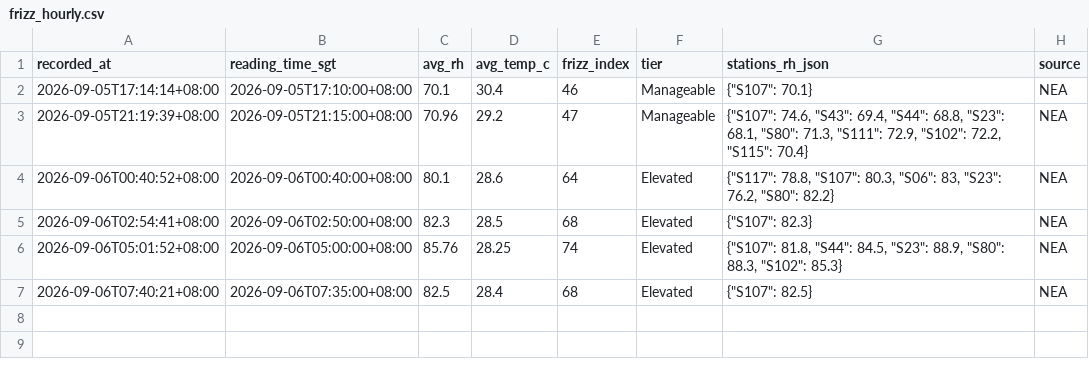
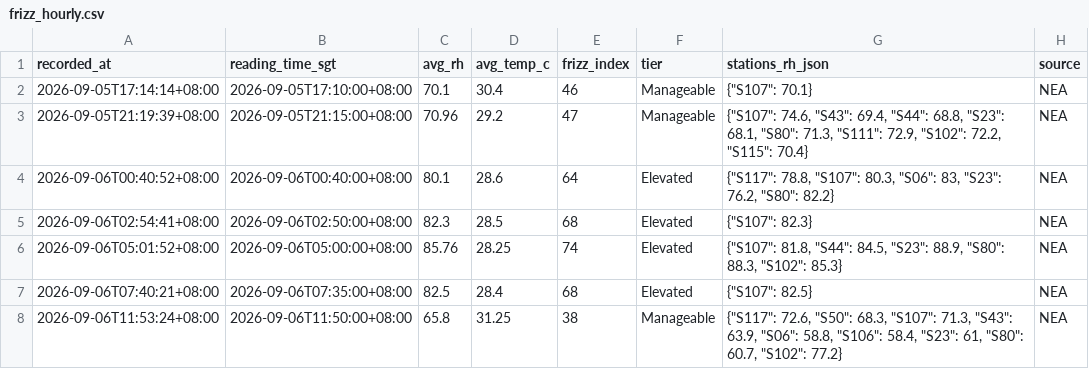
Before and after one commit to salonherabeauty-dev/hera-frizz-data, a CSV file: data/frizz_hourly.csv, drawn as a sheet; the diff names each change by its address in the sheet, - before the commit and + after, or states it on an @@ line.

```diff
--- a/data/frizz_hourly.csv
+++ b/data/frizz_hourly.csv
+row 8: 2026-09-06T11:53:24+08:00 | 2026-09-06T11:50:00+08:00 | 65.8 | 31.25 | 38 | Manageable | {"S117": 72.6, "S50": 68.3, "S107": 71.3, "S43": 63.9, "S06": 58.8, "S106": 58.4, "S23": 61, "S80": 60.7, "S102": 77.2} | NEA
```
